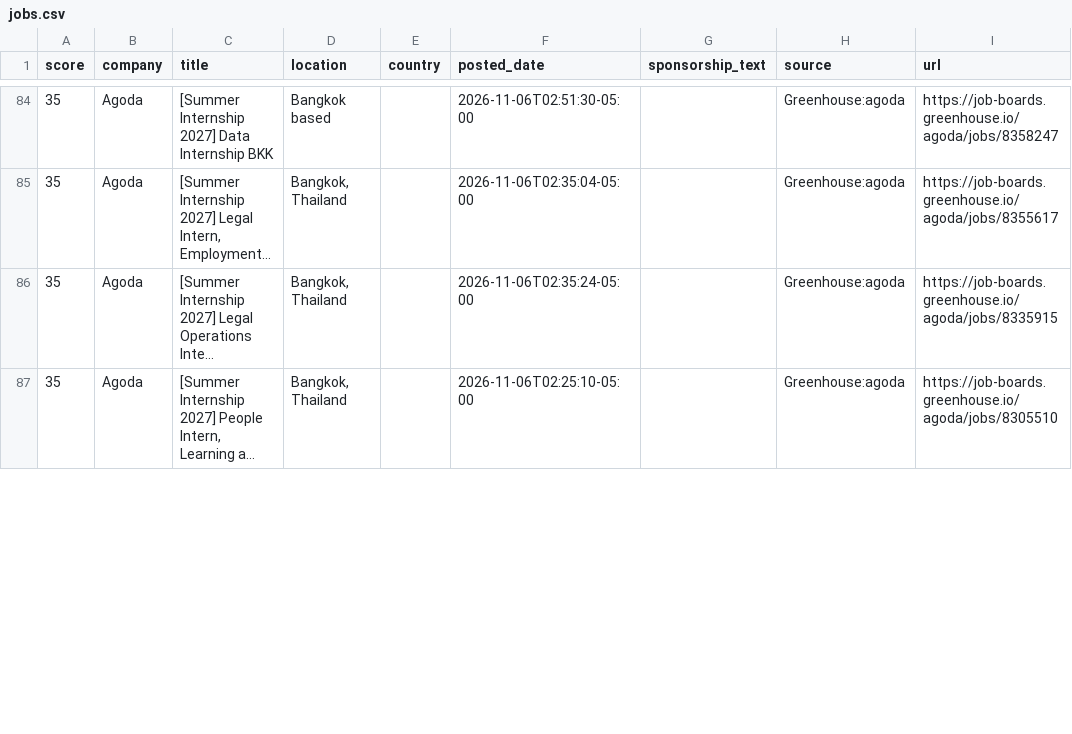
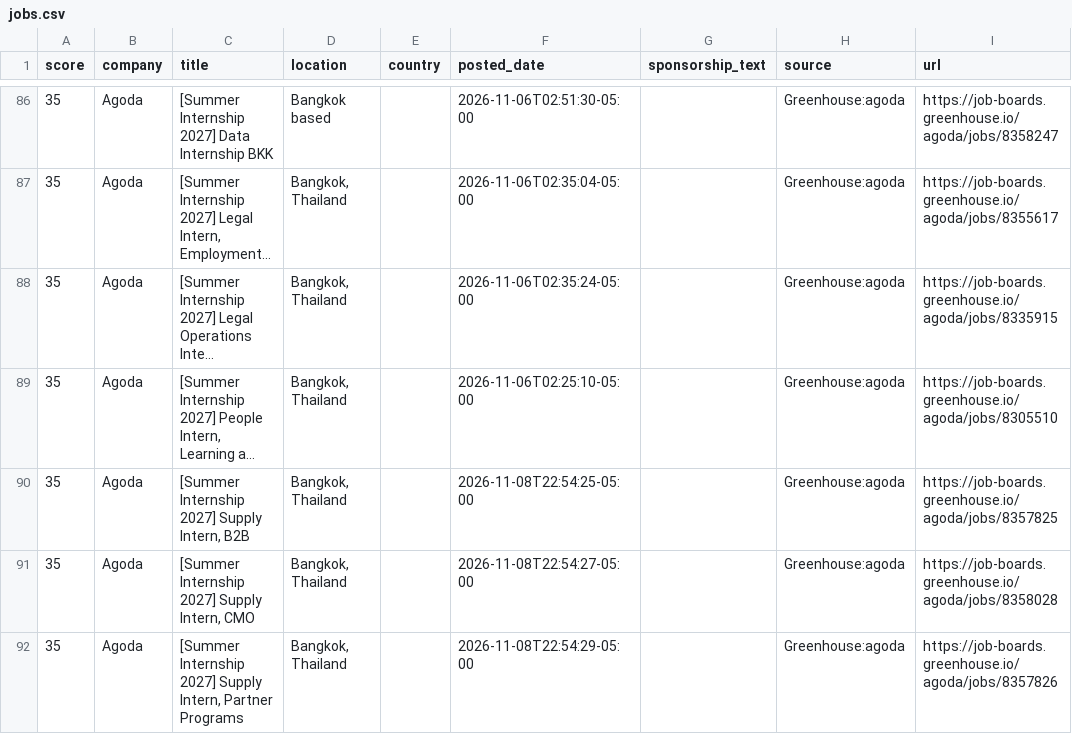
Before and after one commit to jzikim/global-internship-hunter, a CSV file: data/jobs.csv, drawn as a sheet; only a part is shown, gaps mark what is left out; long unchanged cells end in …; the diff covers the shown part only; the diff names each change by its address in the sheet, - before the commit and + after, or states it on an @@ line.

Commit message:
chore: automated internship update

```diff
--- a/data/jobs.csv
+++ b/data/jobs.csv
+row 90: 35 | Agoda | [Summer Internship 2027] Supply Intern, B2B | Bangkok, Thailand |  | 2026-11-08T22:54:25-05:00 |  | Greenhouse:agoda | https://job-boards.greenhouse.io/agoda/jobs/8357825
+row 91: 35 | Agoda | [Summer Internship 2027] Supply Intern, CMO | Bangkok, Thailand |  | 2026-11-08T22:54:27-05:00 |  | Greenhouse:agoda | https://job-boards.greenhouse.io/agoda/jobs/8358028
+row 92: 35 | Agoda | [Summer Internship 2027] Supply Intern, Partner Programs | Bangkok, Thailand |  | 2026-11-08T22:54:29-05:00 |  | Greenhouse:agoda | https://job-boards.greenhouse.io/agoda/jobs/8357826
```
Also changed, not shown: 4 added rows, 5 removed rows and 1 edited cell elsewhere in this file, 6 other files.
